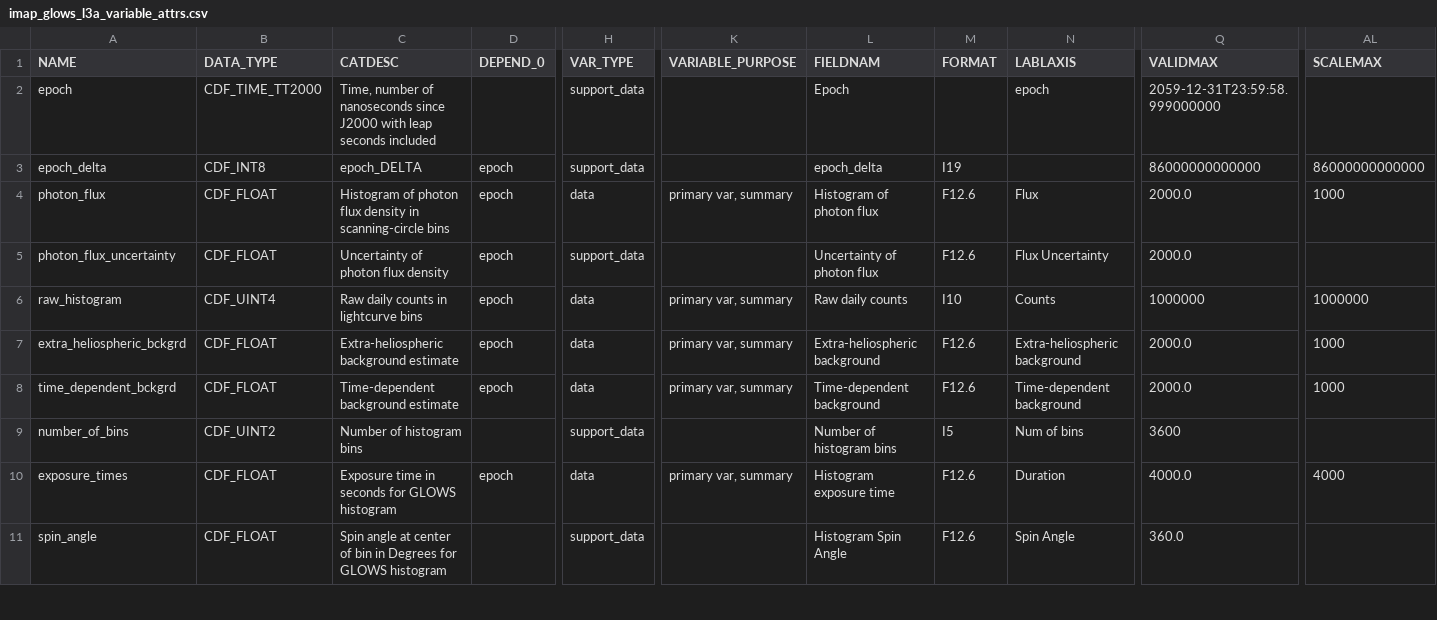
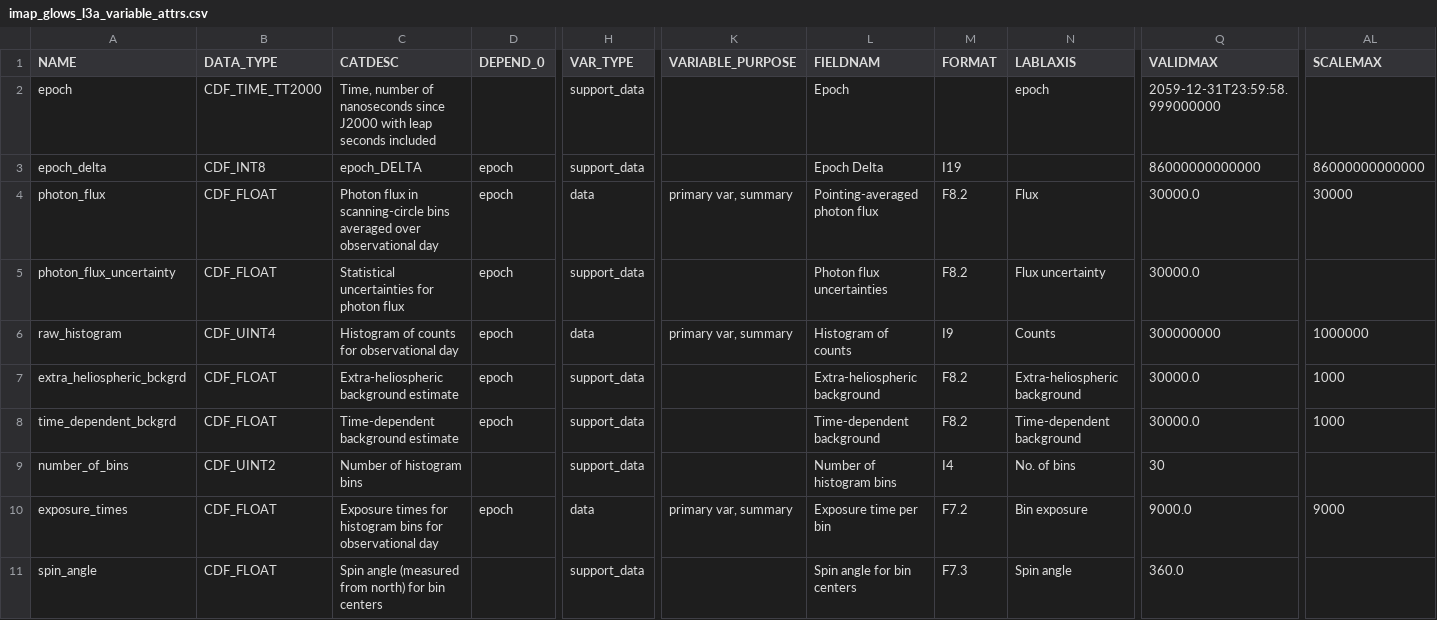
Before and after one commit to IMAP-Science-Operations-Center/imap_L3_processing, a CSV file: imap_l3_processing/cdf/data_product_definition_csv/imap_glows_l3a_variable_attrs.csv, drawn as a sheet; only a part is shown, gaps mark what is left out; the diff covers the shown part only; the diff names each change by its address in the sheet, - before the commit and + after, or states it on an @@ line.

Commit message:
Harrison 2179 - ALOZ/EYEA - Update GLOWS L3a product definition to match instrument team attribute values

```diff
--- a/imap_l3_processing/cdf/data_product_definition_csv/imap_glows_l3a_variable_attrs.csv
+++ b/imap_l3_processing/cdf/data_product_definition_csv/imap_glows_l3a_variable_attrs.csv
-L3 (FIELDNAM): epoch_delta
+L3 (FIELDNAM): Epoch Delta
-C4 (CATDESC): Histogram of photon flux density in scanning-circle bins
+C4 (CATDESC): Photon flux in scanning-circle bins averaged over observational day
-L4 (FIELDNAM): Histogram of photon flux
+L4 (FIELDNAM): Pointing-averaged photon flux
-M4:M5 (FORMAT): F12.6
+M4:M5 (FORMAT): F8.2
-Q4:Q5 (VALIDMAX): 2000.0
+Q4:Q5 (VALIDMAX): 30000.0
-AL4 (SCALEMAX): 1000
+AL4 (SCALEMAX): 30000
-C5 (CATDESC): Uncertainty of photon flux density
+C5 (CATDESC): Statistical uncertainties for photon flux
-L5 (FIELDNAM): Uncertainty of photon flux
+L5 (FIELDNAM): Photon flux uncertainties
-N5 (LABLAXIS): Flux Uncertainty
+N5 (LABLAXIS): Flux uncertainty
-C6 (CATDESC): Raw daily counts in lightcurve bins
+C6 (CATDESC): Histogram of counts for observational day
-L6 (FIELDNAM): Raw daily counts
+L6 (FIELDNAM): Histogram of counts
-M6 (FORMAT): I10
+M6 (FORMAT): I9
-Q6 (VALIDMAX): 1000000
+Q6 (VALIDMAX): 300000000
-H7:H8 (VAR_TYPE): data
+H7:H8 (VAR_TYPE): support_data
-K7:K8 (VARIABLE_PURPOSE): primary var, summary
+K7:K8 (VARIABLE_PURPOSE): (empty)
-M7:M8 (FORMAT): F12.6
+M7:M8 (FORMAT): F8.2
-Q7:Q8 (VALIDMAX): 2000.0
+Q7:Q8 (VALIDMAX): 30000.0
-M9 (FORMAT): I5
+M9 (FORMAT): I4
-N9 (LABLAXIS): Num of bins
+N9 (LABLAXIS): No. of bins
-Q9 (VALIDMAX): 3600
+Q9 (VALIDMAX): 30
-C10 (CATDESC): Exposure time in seconds for GLOWS histogram
+C10 (CATDESC): Exposure times for histogram bins for observational day
-L10 (FIELDNAM): Histogram exposure time
+L10 (FIELDNAM): Exposure time per bin
-M10 (FORMAT): F12.6
+M10 (FORMAT): F7.2
-N10 (LABLAXIS): Duration
+N10 (LABLAXIS): Bin exposure
-Q10 (VALIDMAX): 4000.0
+Q10 (VALIDMAX): 9000.0
-AL10 (SCALEMAX): 4000
+AL10 (SCALEMAX): 9000
-C11 (CATDESC): Spin angle at center of bin in Degrees for GLOWS histogram
+C11 (CATDESC): Spin angle (measured from north) for bin centers
-L11 (FIELDNAM): Histogram Spin Angle
+L11 (FIELDNAM): Spin angle for bin centers
-M11 (FORMAT): F12.6
+M11 (FORMAT): F7.3
-N11 (LABLAXIS): Spin Angle
+N11 (LABLAXIS): Spin angle
```
Also changed, not shown: 123 edited cells elsewhere in this file, 1 other file.
